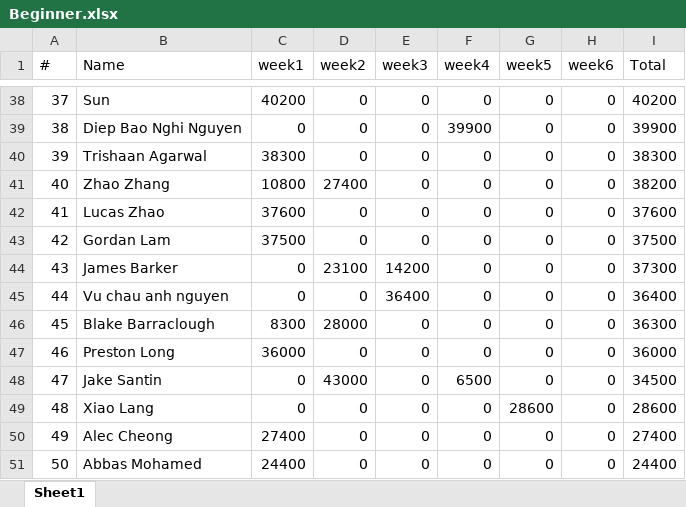
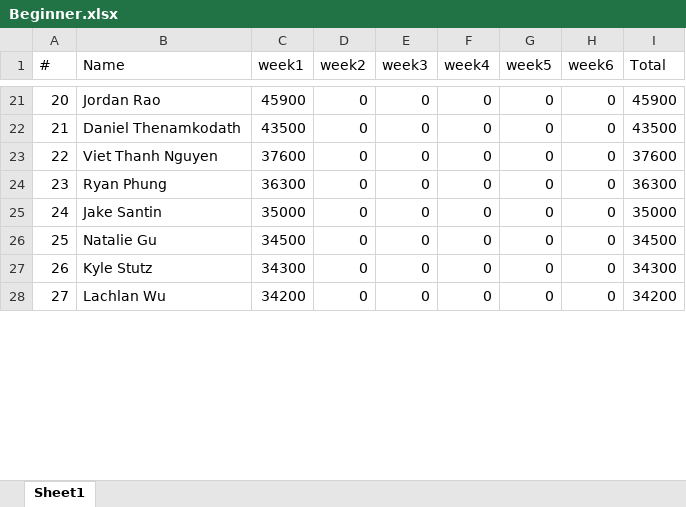
Before and after one commit to QTS-UniMelb/poker-tournament-leaderboard, an Excel workbook: public/res/leaderboards/Beginner.xlsx, sheet Sheet1, drawn as a sheet; only a part is shown, gaps mark what is left out; values as stored, in another font and other column widths than the file's, no cell formats; removed rows and columns are numbered as before the commit, all else as after; the diff covers the shown part only; the diff names each change by its address in the sheet, - before the commit and + after, or states it on an @@ line.

```diff
--- a/public/res/leaderboards/Beginner.xlsx (sheet Sheet1)
+++ b/public/res/leaderboards/Beginner.xlsx (sheet Sheet1)
@@ column A (#) renumbered between rows 2 and 58 @@
-B21 (Name): Sun
+B21 (Name): Jordan Rao
-C21 (week1): 40200
+C21 (week1): 45900
-I21 (Total): 40200
+I21 (Total): 45900
-row 39: 38 | Diep Bao Nghi Nguyen | 0 | 0 | 0 | 39900 | 0 | 0 | 39900
-B22 (Name): Trishaan Agarwal
+B22 (Name): Daniel Thenamkodath
-C22 (week1): 38300
+C22 (week1): 43500
-I22 (Total): 38300
+I22 (Total): 43500
-row 41: 40 | Zhao Zhang | 10800 | 27400 | 0 | 0 | 0 | 0 | 38200
-B23 (Name): Lucas Zhao
+B23 (Name): Viet Thanh Nguyen
-row 43: 42 | Gordan Lam | 37500 | 0 | 0 | 0 | 0 | 0 | 37500
-row 44: 43 | James Barker | 0 | 23100 | 14200 | 0 | 0 | 0 | 37300
-row 45: 44 | Vu chau anh nguyen | 0 | 0 | 36400 | 0 | 0 | 0 | 36400
-row 46: 45 | Blake Barraclough | 8300 | 28000 | 0 | 0 | 0 | 0 | 36300
-B24 (Name): Preston Long
+B24 (Name): Ryan Phung
-C24 (week1): 36000
+C24 (week1): 36300
-I24 (Total): 36000
+I24 (Total): 36300
-C25 (week1): 0
+C25 (week1): 35000
-D25 (week2): 43000
+D25 (week2): 0
-F25 (week4): 6500
+F25 (week4): 0
-I25 (Total): 34500
+I25 (Total): 35000
-B26 (Name): Xiao Lang
+B26 (Name): Natalie Gu
-C26 (week1): 0
+C26 (week1): 34500
-G26 (week5): 28600
+G26 (week5): 0
-I26 (Total): 28600
+I26 (Total): 34500
-B27 (Name): Alec Cheong
+B27 (Name): Kyle Stutz
-C27 (week1): 27400
+C27 (week1): 34300
-I27 (Total): 27400
+I27 (Total): 34300
-B28 (Name): Abbas Mohamed
+B28 (Name): Lachlan Wu
-C28 (week1): 24400
+C28 (week1): 34200
-I28 (Total): 24400
+I28 (Total): 34200
```
Also changed, not shown: 20 added rows, 33 removed rows and 99 edited cells elsewhere in this sheet, cell formats, public/res/leaderboards/Advanced.xlsx.
